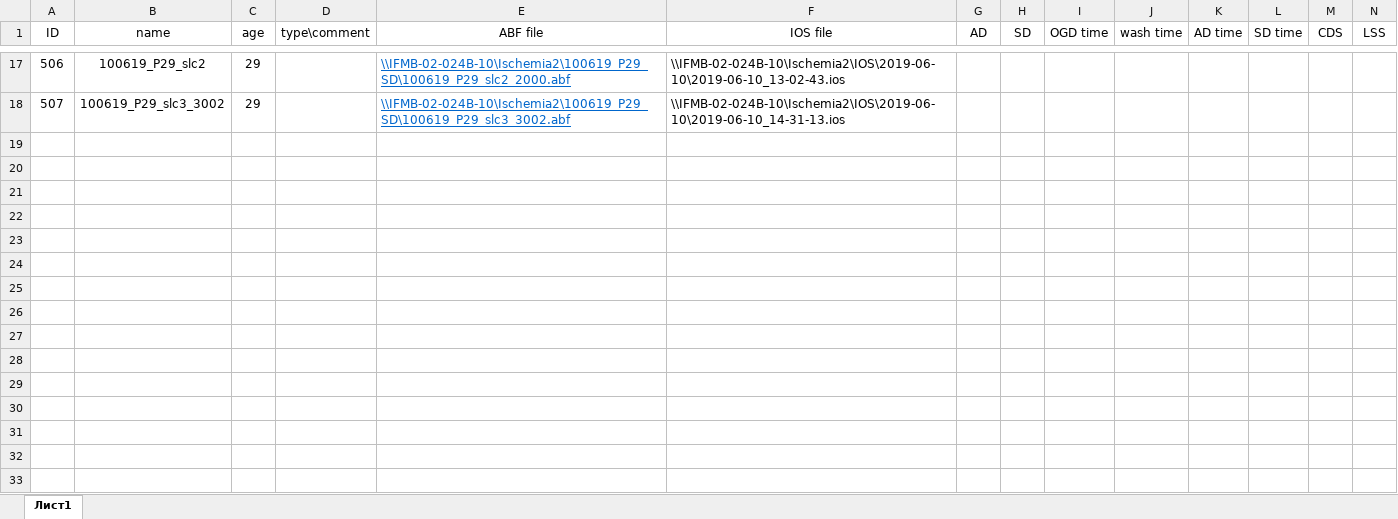
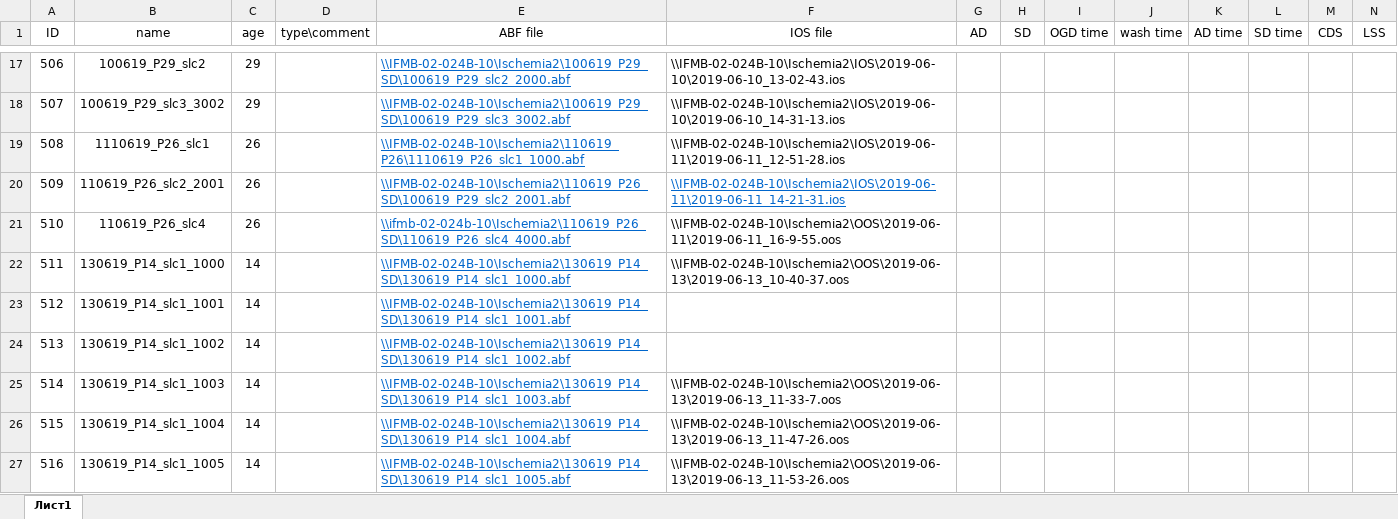
Before and after one commit to ta3map/Ischemia, an Excel workbook: Protocol/IschemiaProtocol.xlsx, sheet Лист1, drawn as a sheet; only a part is shown, gaps mark what is left out; values as stored, in another font and other column widths than the file's, no borders; table styles not drawn; rows hold the shown columns only; the diff covers the shown part only; the diff names each change by its address in the sheet, - before the commit and + after, or states it on an @@ line.

```diff
--- a/Protocol/IschemiaProtocol.xlsx (sheet Лист1)
+++ b/Protocol/IschemiaProtocol.xlsx (sheet Лист1)
+row 19: 508 | 1110619_P26_slc1 | 26 |  | \\IFMB-02-024B-10\Ischemia2\110619_P26\1110619_P26_slc1_1000.abf | \\IFMB-02-024B-10\Ischemia2\IOS\2019-06-11\2019-06-11_12-51-28.ios
+row 20: 509 | 110619_P26_slc2_2001 | 26 |  | \\IFMB-02-024B-10\Ischemia2\110619_P26_SD\100619_P29_slc2_2001.abf | \\IFMB-02-024B-10\Ischemia2\IOS\2019-06-11\2019-06-11_14-21-31.ios
+row 21: 510 | 110619_P26_slc4 | 26 |  | \\ifmb-02-024b-10\Ischemia2\110619_P26_SD\110619_P26_slc4_4000.abf | \\IFMB-02-024B-10\Ischemia2\OOS\2019-06-11\2019-06-11_16-9-55.oos
+row 22: 511 | 130619_P14_slc1_1000 | 14 |  | \\IFMB-02-024B-10\Ischemia2\130619_P14_SD\130619_P14_slc1_1000.abf | \\IFMB-02-024B-10\Ischemia2\OOS\2019-06-13\2019-06-13_10-40-37.oos
+row 23: 512 | 130619_P14_slc1_1001 | 14 |  | \\IFMB-02-024B-10\Ischemia2\130619_P14_SD\130619_P14_slc1_1001.abf
+row 24: 513 | 130619_P14_slc1_1002 | 14 |  | \\IFMB-02-024B-10\Ischemia2\130619_P14_SD\130619_P14_slc1_1002.abf
+row 25: 514 | 130619_P14_slc1_1003 | 14 |  | \\IFMB-02-024B-10\Ischemia2\130619_P14_SD\130619_P14_slc1_1003.abf | \\IFMB-02-024B-10\Ischemia2\OOS\2019-06-13\2019-06-13_11-33-7.oos
+row 26: 515 | 130619_P14_slc1_1004 | 14 |  | \\IFMB-02-024B-10\Ischemia2\130619_P14_SD\130619_P14_slc1_1004.abf | \\IFMB-02-024B-10\Ischemia2\OOS\2019-06-13\2019-06-13_11-47-26.oos
+row 27: 516 | 130619_P14_slc1_1005 | 14 |  | \\IFMB-02-024B-10\Ischemia2\130619_P14_SD\130619_P14_slc1_1005.abf | \\IFMB-02-024B-10\Ischemia2\OOS\2019-06-13\2019-06-13_11-53-26.oos
```
Also changed, not shown: 8 added rows elsewhere in this sheet, 6 other files.
